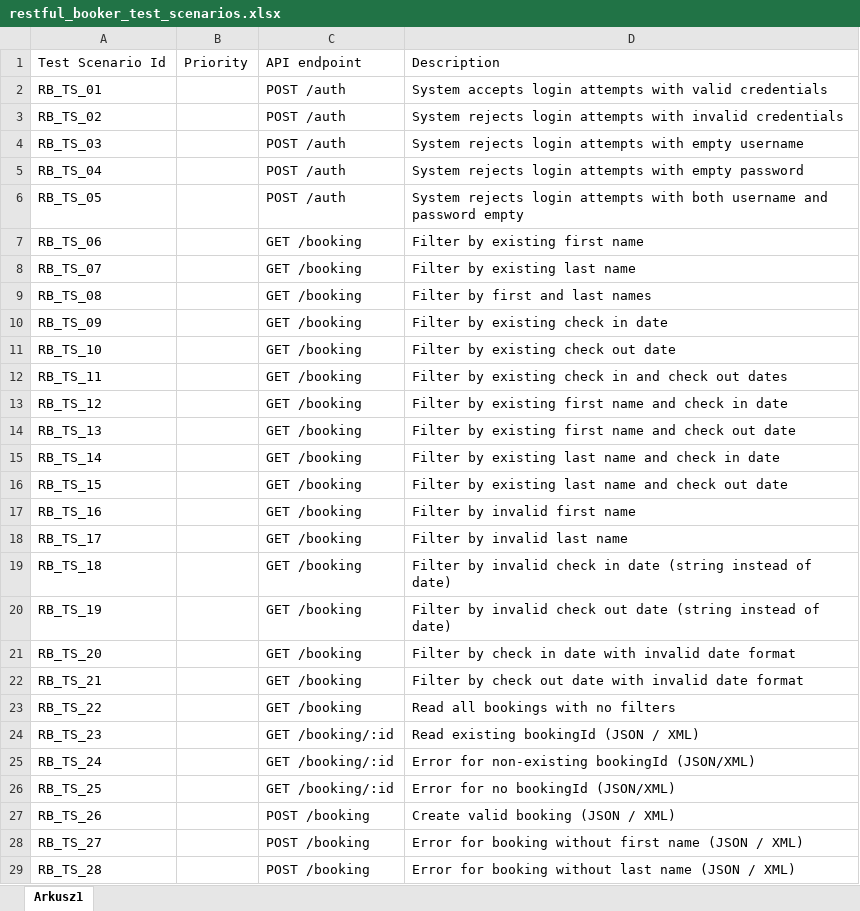
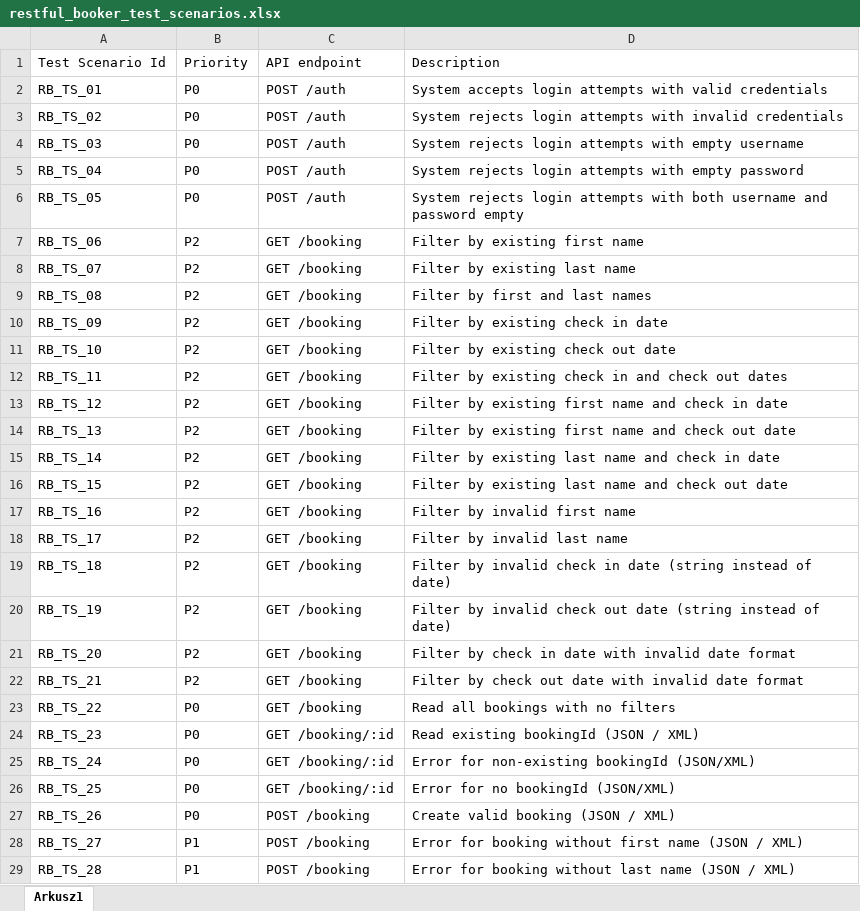
Before and after one commit to mkornaszewska/restful-booker-test-cases, an Excel workbook: data/restful_booker_test_scenarios.xlsx, sheet Arkusz1, drawn as a sheet; only a part is shown; values as stored, in another font and other column widths than the file's, no borders; the diff covers the shown part only; the diff names each change by its address in the sheet, - before the commit and + after, or states it on an @@ line.

```diff
--- a/data/restful_booker_test_scenarios.xlsx (sheet Arkusz1)
+++ b/data/restful_booker_test_scenarios.xlsx (sheet Arkusz1)
-B2:B6: (empty)
+B2:B6: P0
-B7:B22: (empty)
+B7:B22: P2
-B23:B27: (empty)
+B23:B27: P0
-B28:B29: (empty)
+B28:B29: P1
```
Also changed, not shown: 1 removed row and 114 edited cells elsewhere in this sheet.
